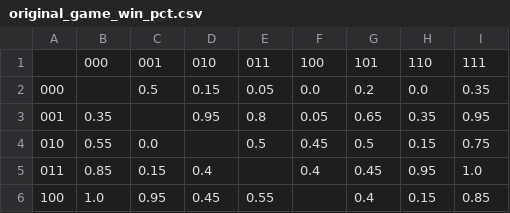
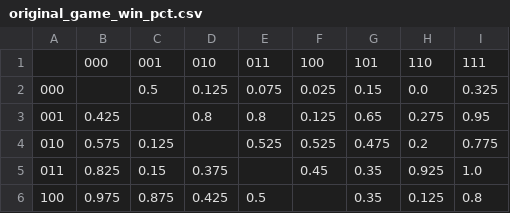
Before and after one commit to megantimmes/PenneyProject, a CSV file: data/original_game_win_pct.csv, drawn as a sheet; only a part is shown; the diff covers the shown part only.

```diff
--- a/data/original_game_win_pct.csv
+++ b/data/original_game_win_pct.csv
@@ -1,6 +1,6 @@
 ,000,001,010,011,100,101,110,111
-000,,0.5,0.15,0.05,0.0,0.2,0.0,0.35
-001,0.35,,0.95,0.8,0.05,0.65,0.35,0.95
-010,0.55,0.0,,0.5,0.45,0.5,0.15,0.75
-011,0.85,0.15,0.4,,0.4,0.45,0.95,1.0
-100,1.0,0.95,0.45,0.55,,0.4,0.15,0.85
+000,,0.5,0.125,0.075,0.025,0.15,0.0,0.325
+001,0.425,,0.8,0.8,0.125,0.65,0.275,0.95
+010,0.575,0.125,,0.525,0.525,0.475,0.2,0.775
+011,0.825,0.15,0.375,,0.45,0.35,0.925,1.0
+100,0.975,0.875,0.425,0.5,,0.35,0.125,0.8
```
Also changed, not shown: 17 edited cells elsewhere in this file, data/original_game_draw_pct.csv, data/ron_game_draw_pct.csv, 11 other files.
